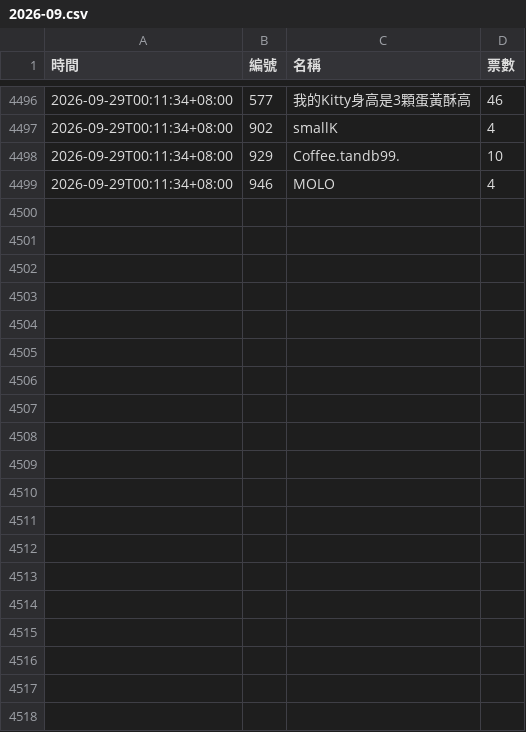
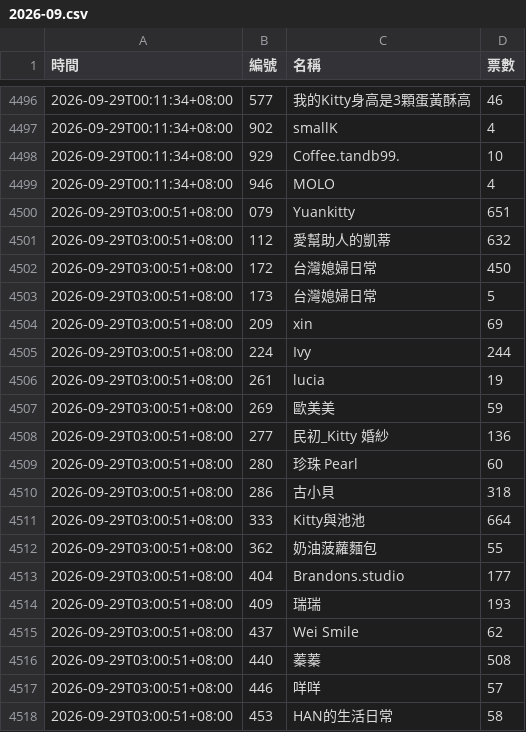
Before and after one commit to BrandonYang1203/KY-tracker, a CSV file: data/2026-09.csv, drawn as a sheet; only a part is shown, gaps mark what is left out; the diff covers the shown part only.

```diff
--- a/data/2026-09.csv
+++ b/data/2026-09.csv
@@ -4499 +4499,20 @@
 2026-09-29T00:11:34+08:00,946,MOLO,4
+2026-09-29T03:00:51+08:00,079,Yuankitty,651
+2026-09-29T03:00:51+08:00,112,愛幫助人的凱蒂,632
+2026-09-29T03:00:51+08:00,172,台灣媳婦日常,450
+2026-09-29T03:00:51+08:00,173,台灣媳婦日常,5
+2026-09-29T03:00:51+08:00,209,xin,69
+2026-09-29T03:00:51+08:00,224,Ivy,244
+2026-09-29T03:00:51+08:00,261,lucia,19
+2026-09-29T03:00:51+08:00,269,歐美美,59
+2026-09-29T03:00:51+08:00,277,民初_Kitty 婚紗,136
+2026-09-29T03:00:51+08:00,280,珍珠 Pearl,60
+2026-09-29T03:00:51+08:00,286,古小貝,318
+2026-09-29T03:00:51+08:00,333,Kitty與池池,664
+2026-09-29T03:00:51+08:00,362,奶油菠蘿麵包,55
+2026-09-29T03:00:51+08:00,404,Brandons.studio,177
+2026-09-29T03:00:51+08:00,409,瑞瑞,193
+2026-09-29T03:00:51+08:00,437,Wei Smile,62
+2026-09-29T03:00:51+08:00,440,蓁蓁,508
+2026-09-29T03:00:51+08:00,446,咩咩,57
+2026-09-29T03:00:51+08:00,453,HAN的生活日常,58
```
Also changed, not shown: 24 added rows elsewhere in this file, 1 other file.
